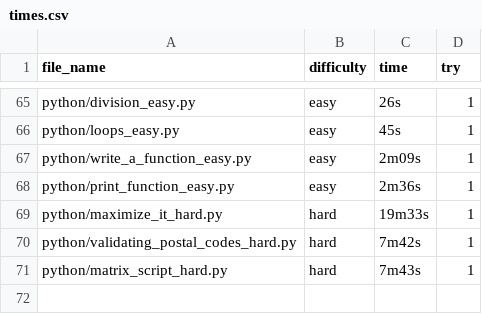
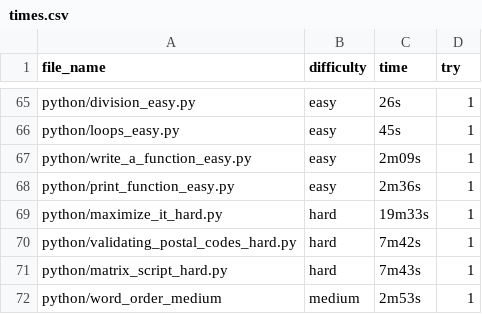
Before and after one commit to fyangss/questions, a CSV file: python/hr/times.csv, drawn as a sheet; only a part is shown, gaps mark what is left out; the diff names each change by its address in the sheet, - before the commit and + after, or states it on an @@ line.

Commit message:
Update times.csv

```diff
--- a/python/hr/times.csv
+++ b/python/hr/times.csv
+row 72: python/word_order_medium | medium | 2m53s | 1
```
